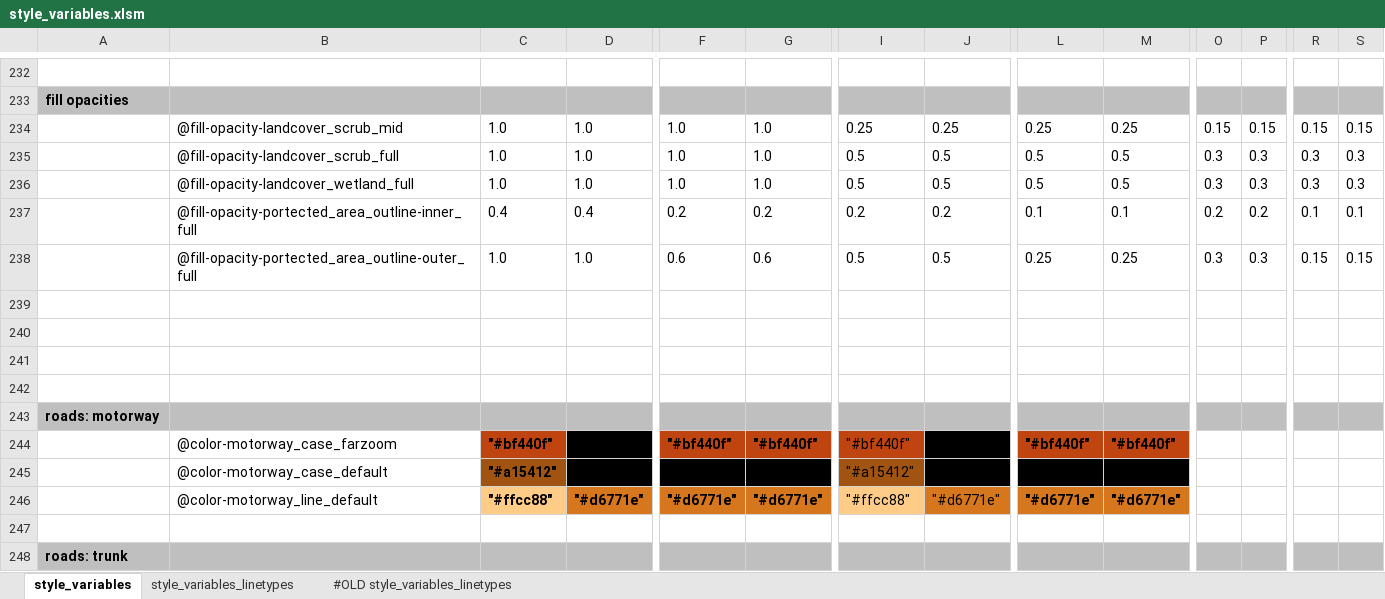
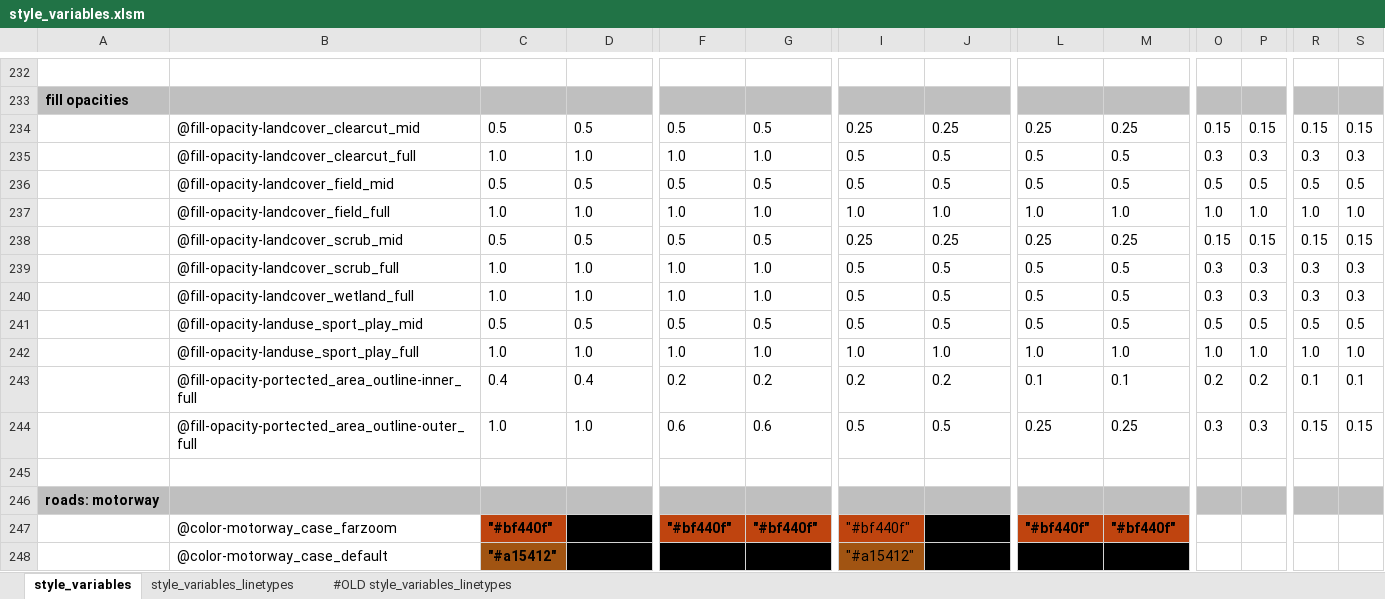
Before and after one commit to MaRaSu/mtb-trailmap, an Excel workbook: style_variables.xlsm, sheet style_variables, drawn as a sheet; only a part is shown, gaps mark what is left out; the shorter side is filled out with more unchanged rows; values as stored, in another font and other column widths than the file's, no borders; removed rows and columns are numbered as before the commit, all else as after; rows hold the shown columns only; the diff names each change by its address in the sheet, - before the commit and + after, or states it on an @@ line.

Commit message:
v3 landcover-muuttujia

```diff
--- a/style_variables.xlsm (sheet style_variables)
+++ b/style_variables.xlsm (sheet style_variables)
+row 234:  | @fill-opacity-landcover_clearcut_mid | 0.5 | 0.5 | 0.5 | 0.5 | 0.25 | 0.25 | 0.25 | 0.25 | 0.15 | 0.15 | 0.15 | 0.15
+row 235:  | @fill-opacity-landcover_clearcut_full | 1.0 | 1.0 | 1.0 | 1.0 | 0.5 | 0.5 | 0.5 | 0.5 | 0.3 | 0.3 | 0.3 | 0.3
+row 236:  | @fill-opacity-landcover_field_mid | 0.5 | 0.5 | 0.5 | 0.5 | 0.5 | 0.5 | 0.5 | 0.5 | 0.5 | 0.5 | 0.5 | 0.5
+row 237:  | @fill-opacity-landcover_field_full | 1.0 | 1.0 | 1.0 | 1.0 | 1.0 | 1.0 | 1.0 | 1.0 | 1.0 | 1.0 | 1.0 | 1.0
-C238: 1.0
+C238: 0.5
-D238: 1.0
+D238: 0.5
-F238: 1.0
+F238: 0.5
-G238: 1.0
+G238: 0.5
+row 241:  | @fill-opacity-landuse_sport_play_mid | 0.5 | 0.5 | 0.5 | 0.5 | 0.5 | 0.5 | 0.5 | 0.5 | 0.5 | 0.5 | 0.5 | 0.5
+row 242:  | @fill-opacity-landuse_sport_play_full | 1.0 | 1.0 | 1.0 | 1.0 | 1.0 | 1.0 | 1.0 | 1.0 | 1.0 | 1.0 | 1.0 | 1.0
-row 239: (empty)
-row 240: (empty)
-row 241: (empty)
```
Also changed, not shown: formulas that keep their value, 1 other file.
